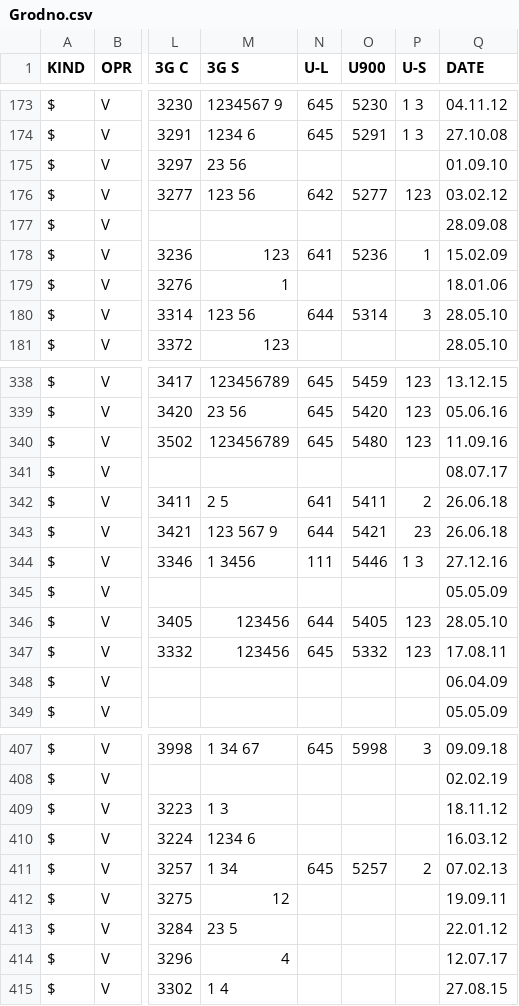
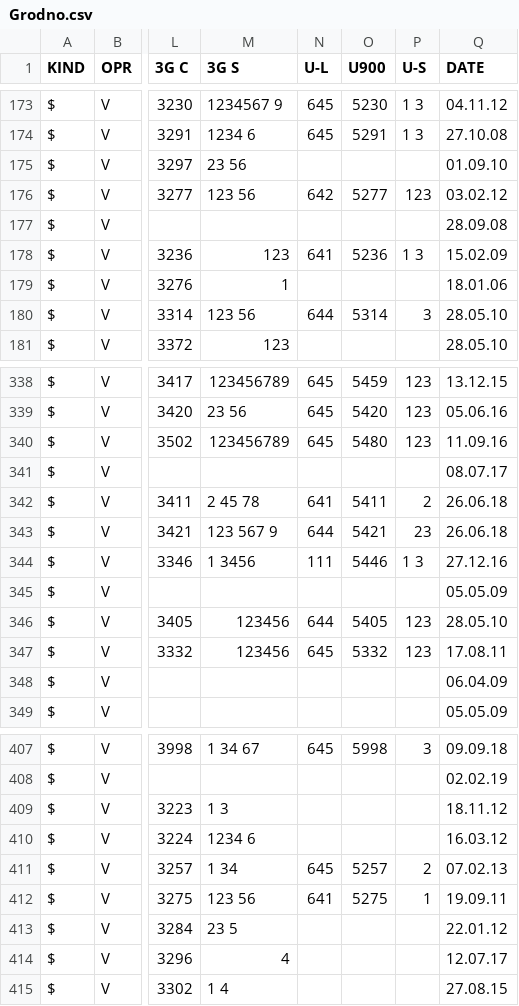
Before and after one commit to BelCellTracker/csv, a CSV file: Velcom/Grodno.csv, drawn as a sheet; only a part is shown, gaps mark what is left out; the diff names each change by its address in the sheet, - before the commit and + after, or states it on an @@ line.

Commit message:
1 files | M  Velcom/Grodno.csv

```diff
--- a/Velcom/Grodno.csv
+++ b/Velcom/Grodno.csv
-P178 (U-S): 1
+P178 (U-S): 1 3
-M342 (3G S): 2 5
+M342 (3G S): 2 45 78
-M412 (3G S): 12
+M412 (3G S): 123 56
-N412 (U-L): (empty)
+N412 (U-L): 641
-O412 (U900): (empty)
+O412 (U900): 5275
-P412 (U-S): (empty)
+P412 (U-S): 1
```
